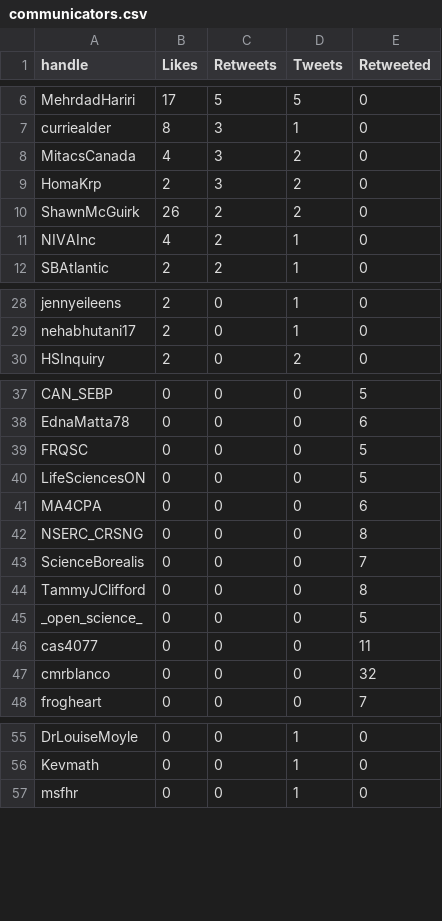
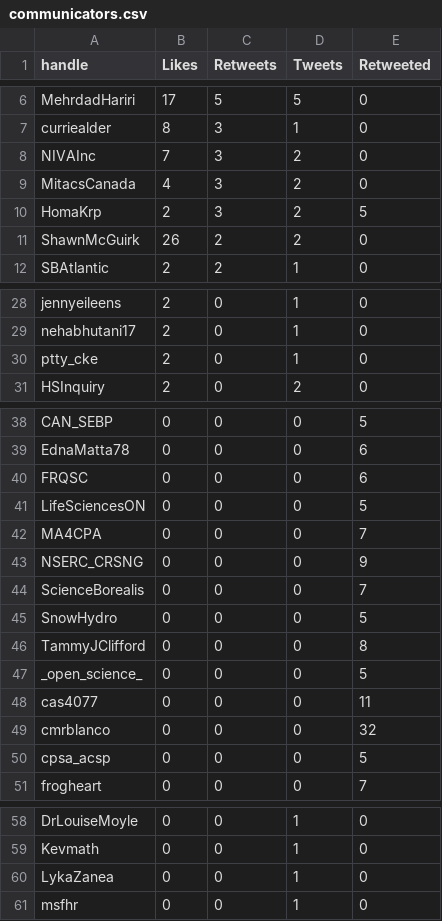
Before and after one commit to aaronjmaxwell/CSPC, a CSV file: data/communicators.csv, drawn as a sheet; only a part is shown, gaps mark what is left out; the diff covers the shown part only.

```diff
--- a/data/communicators.csv
+++ b/data/communicators.csv
@@ -7,6 +7,6 @@ MehrdadHariri,17,5,5,0
 curriealder,8,3,1,0
+NIVAInc,7,3,2,0
 MitacsCanada,4,3,2,0
-HomaKrp,2,3,2,0
+HomaKrp,2,3,2,5
 ShawnMcGuirk,26,2,2,0
-NIVAInc,4,2,1,0
 SBAtlantic,2,2,1,0
@@ -29,2 +29,3 @@ jennyeileens,2,0,1,0
 nehabhutani17,2,0,1,0
+ptty_cke,2,0,1,0
 HSInquiry,2,0,2,0
@@ -38,7 +39,8 @@ CAN_SEBP,0,0,0,5
 EdnaMatta78,0,0,0,6
-FRQSC,0,0,0,5
+FRQSC,0,0,0,6
 LifeSciencesON,0,0,0,5
-MA4CPA,0,0,0,6
-NSERC_CRSNG,0,0,0,8
+MA4CPA,0,0,0,7
+NSERC_CRSNG,0,0,0,9
 ScienceBorealis,0,0,0,7
+SnowHydro,0,0,0,5
 TammyJClifford,0,0,0,8
@@ -47,2 +49,3 @@ cas4077,0,0,0,11
 cmrblanco,0,0,0,32
+cpsa_acsp,0,0,0,5
 frogheart,0,0,0,7
@@ -56,2 +59,3 @@ DrLouiseMoyle,0,0,1,0
 Kevmath,0,0,1,0
+LykaZanea,0,0,1,0
 msfhr,0,0,1,0
```
Also changed, not shown: 4 edited cells elsewhere in this file, data/activity.csv, data/hashtag.csv, 4 other files.
